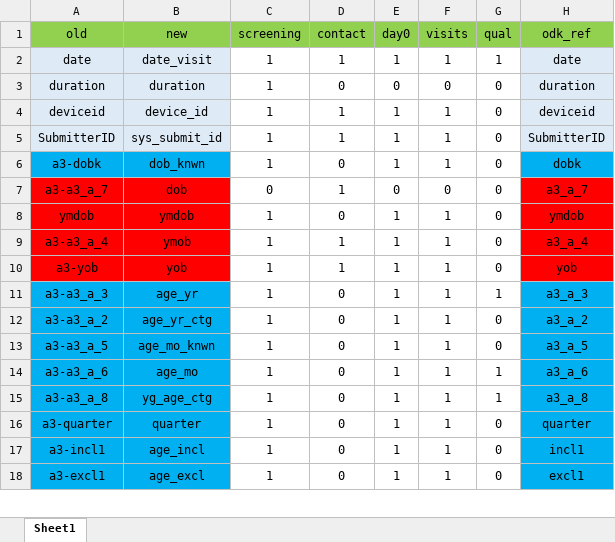
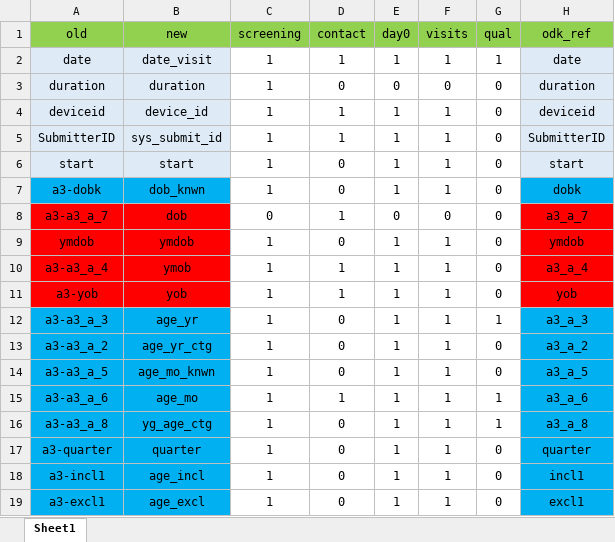
Before and after one commit to SwissTPH/timci, an Excel workbook: inst/extdata/main_dict_senegal.xlsx, sheet Sheet1, drawn as a sheet; only a part is shown; values as stored, in another font and other column widths than the file's, no borders; addresses are those after the commit; the diff names each change by its address in the sheet, - before the commit and + after, or states it on an @@ line.

```diff
--- a/inst/extdata/main_dict_senegal.xlsx (sheet Sheet1)
+++ b/inst/extdata/main_dict_senegal.xlsx (sheet Sheet1)
+row 6: start | start | 1 | 0 | 1 | 1 | 0 | start
-D15 (contact): 0
+D15 (contact): 1
```
Also changed, not shown: 13 other files.
